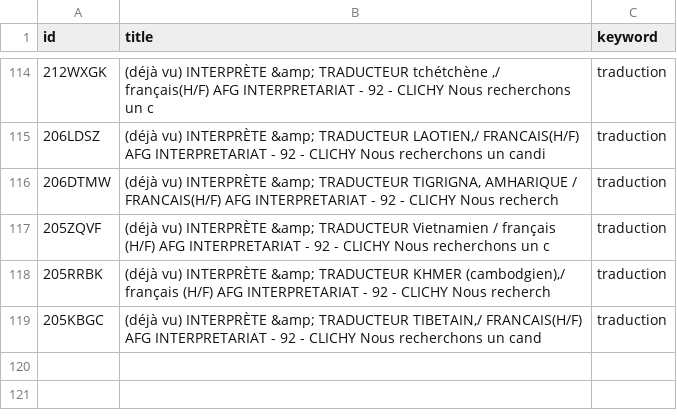
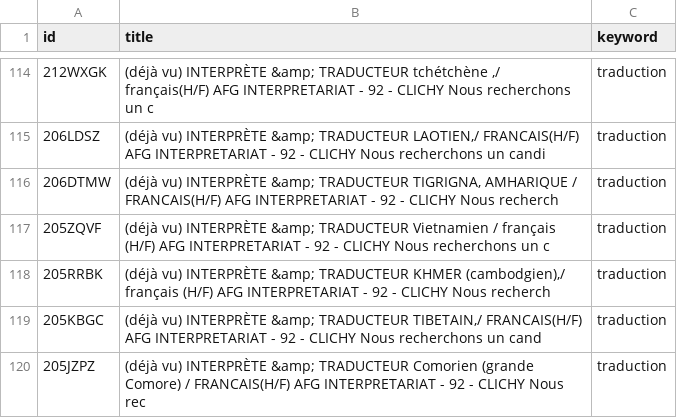
Before and after one commit to sourovdeb/my_professional_documents, a CSV file: data/fresh_offers.csv, drawn as a sheet; only a part is shown, gaps mark what is left out.

```diff
--- a/data/fresh_offers.csv
+++ b/data/fresh_offers.csv
@@ -119 +119,2 @@ id,title,keyword
 205KBGC,"(déjà vu) INTERPRÈTE &amp; TRADUCTEUR TIBETAIN,/ FRANCAIS(H/F) AFG INTERPRETARIAT - 92 - CLICHY Nous recherchons un cand",traduction
+205JZPZ,(déjà vu) INTERPRÈTE &amp; TRADUCTEUR Comorien (grande Comore) / FRANCAIS(H/F) AFG INTERPRETARIAT - 92 - CLICHY Nous rec,traduction
```
Also changed, not shown: 2 other files.
